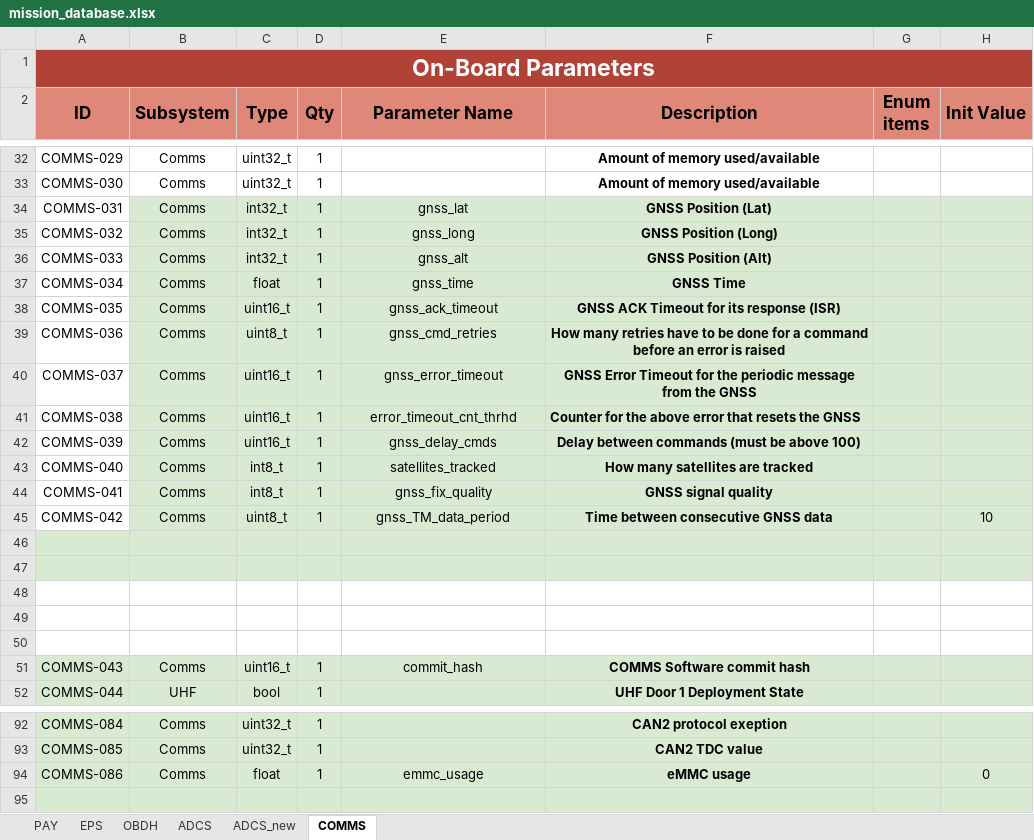
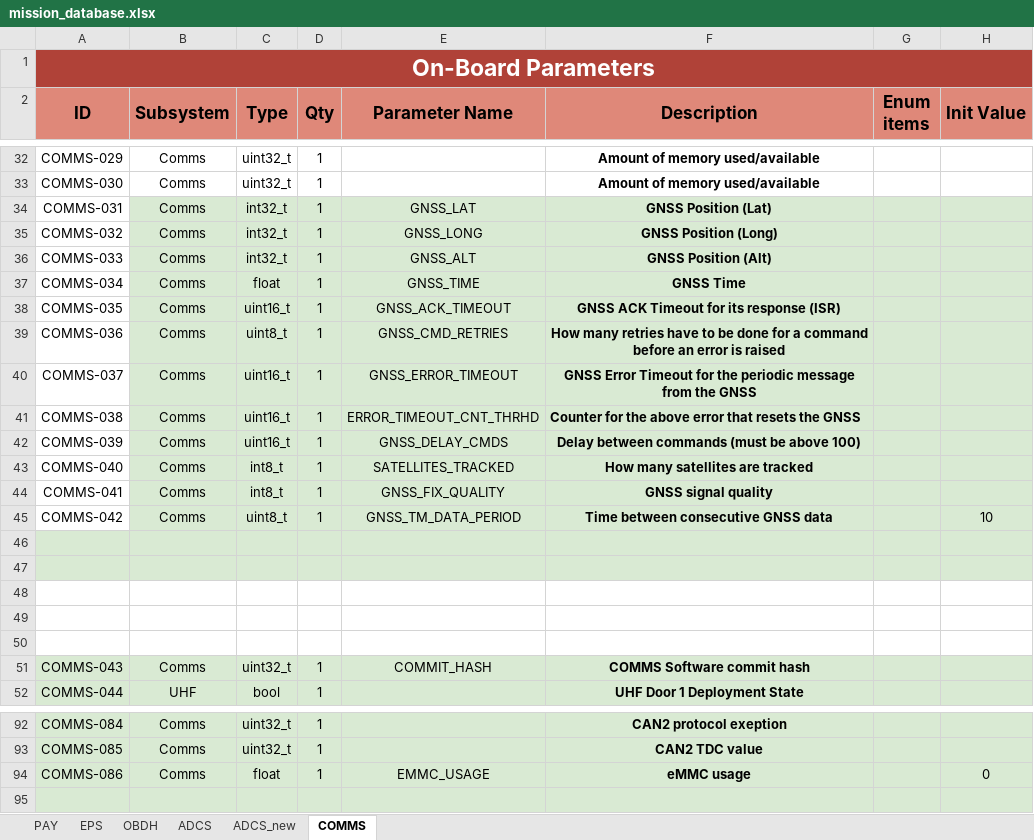
Before and after one commit to PeakSat/yamcs-instance, an Excel workbook: mission_database.xlsx, sheet COMMS, drawn as a sheet; only a part is shown, gaps mark what is left out; values as stored, in another font and other column widths than the file's, no borders; charts and pictures not drawn; the diff covers the shown part only; the diff names each change by its address in the sheet, - before the commit and + after, or states it on an @@ line.

```diff
--- a/mission_database.xlsx (sheet COMMS)
+++ b/mission_database.xlsx (sheet COMMS)
-E34 (Parameter Name): gnss_lat
+E34 (Parameter Name): GNSS_LAT
-E35 (Parameter Name): gnss_long
+E35 (Parameter Name): GNSS_LONG
-E36 (Parameter Name): gnss_alt
+E36 (Parameter Name): GNSS_ALT
-E37 (Parameter Name): gnss_time
+E37 (Parameter Name): GNSS_TIME
-E38 (Parameter Name): gnss_ack_timeout
+E38 (Parameter Name): GNSS_ACK_TIMEOUT
-E39 (Parameter Name): gnss_cmd_retries
+E39 (Parameter Name): GNSS_CMD_RETRIES
-E40 (Parameter Name): gnss_error_timeout
+E40 (Parameter Name): GNSS_ERROR_TIMEOUT
-E41 (Parameter Name): error_timeout_cnt_thrhd
+E41 (Parameter Name): ERROR_TIMEOUT_CNT_THRHD
-E42 (Parameter Name): gnss_delay_cmds
+E42 (Parameter Name): GNSS_DELAY_CMDS
-E43 (Parameter Name): satellites_tracked
+E43 (Parameter Name): SATELLITES_TRACKED
-E44 (Parameter Name): gnss_fix_quality
+E44 (Parameter Name): GNSS_FIX_QUALITY
-E45 (Parameter Name): gnss_TM_data_period
+E45 (Parameter Name): GNSS_TM_DATA_PERIOD
-C51 (Type): uint16_t
+C51 (Type): uint32_t
-E51 (Parameter Name): commit_hash
+E51 (Parameter Name): COMMIT_HASH
-E94 (Parameter Name): emmc_usage
+E94 (Parameter Name): EMMC_USAGE
```
Also changed, not shown: 8 edited cells elsewhere in this sheet, 5 other files.
